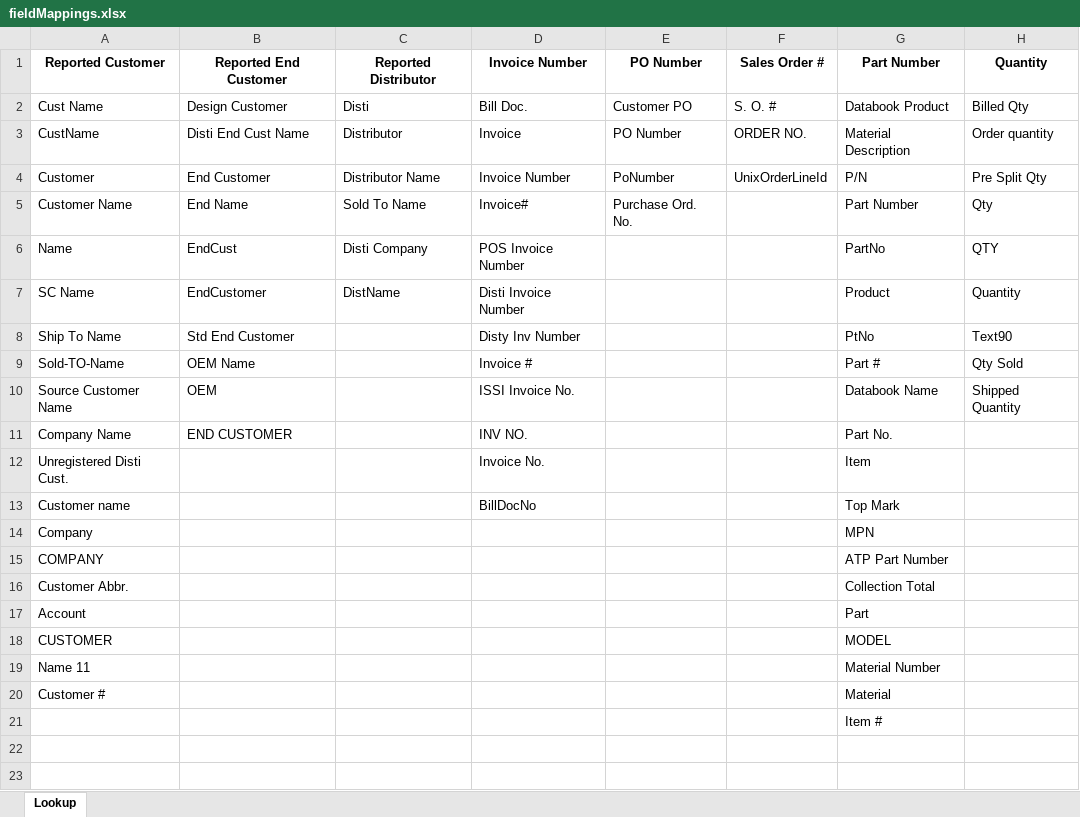
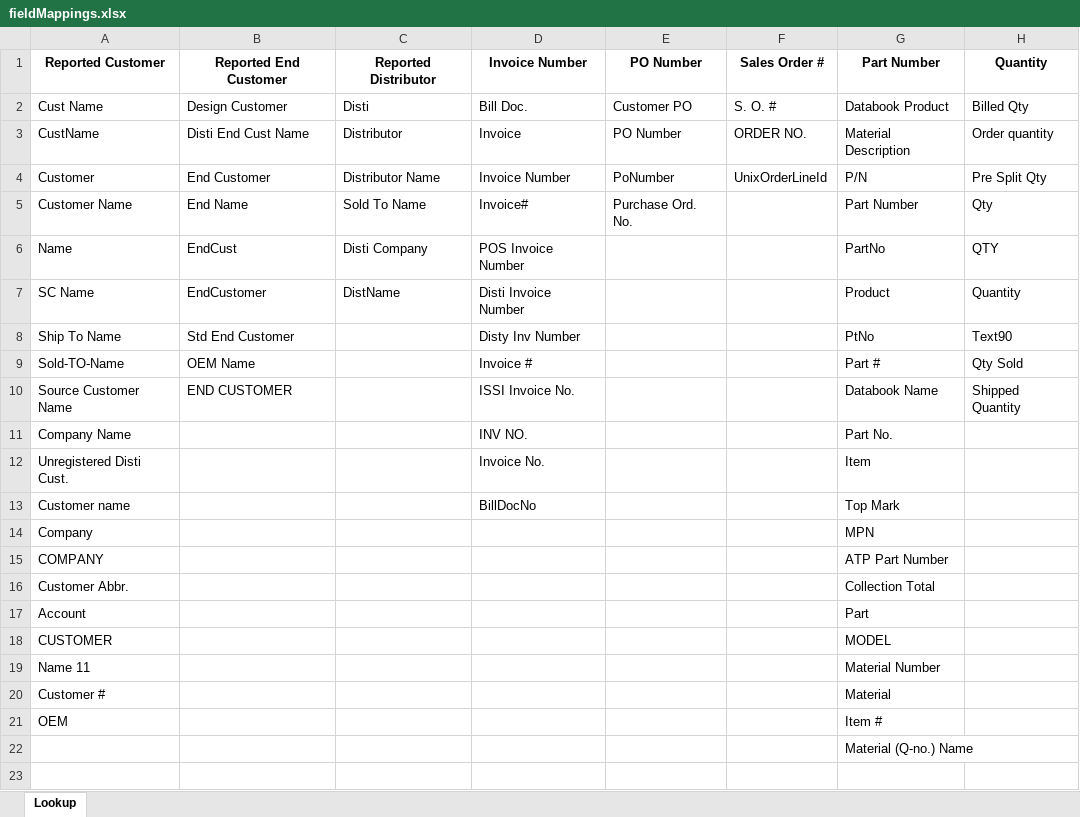
Before and after one commit to atrevely/TAARCOM, an Excel workbook: fieldMappings.xlsx, sheet Lookup, drawn as a sheet; only a part is shown; values as stored, in another font and other column widths than the file's, no borders; table styles not drawn; the diff names each change by its address in the sheet, - before the commit and + after, or states it on an @@ line.

```diff
--- a/fieldMappings.xlsx (sheet Lookup)
+++ b/fieldMappings.xlsx (sheet Lookup)
-B10: OEM
+B10: END CUSTOMER
-B11: END CUSTOMER
+B11: (empty)
-A21: (empty)
+A21: OEM
-G22: (empty)
+G22: Material (Q-no.) Name
```
Also changed, not shown: distributorLookup.xlsx, 2 other files.
